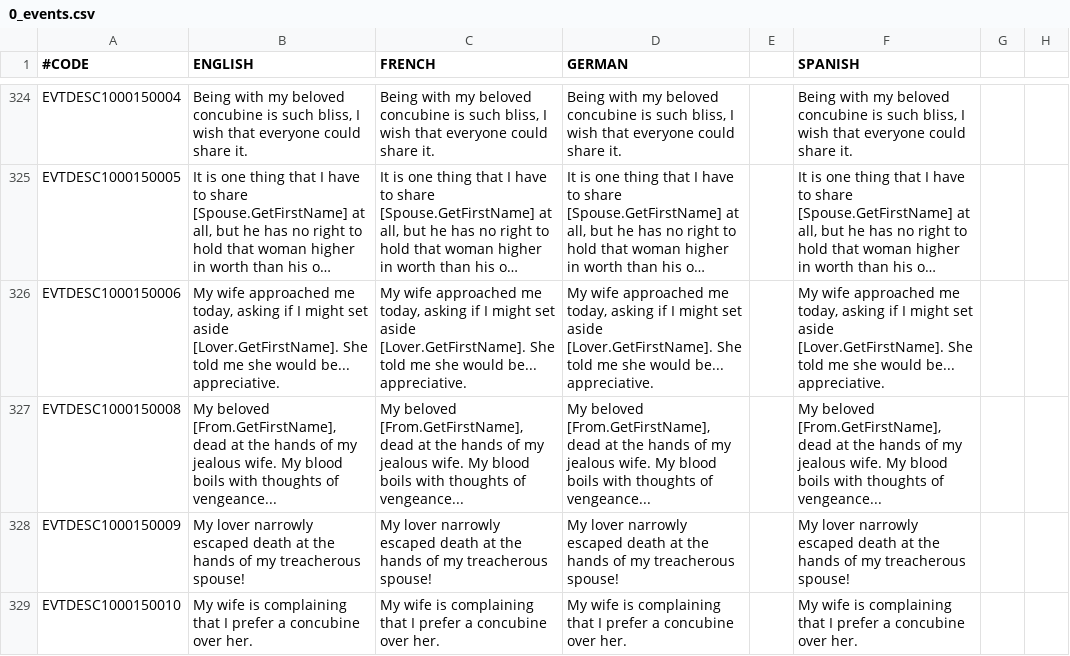
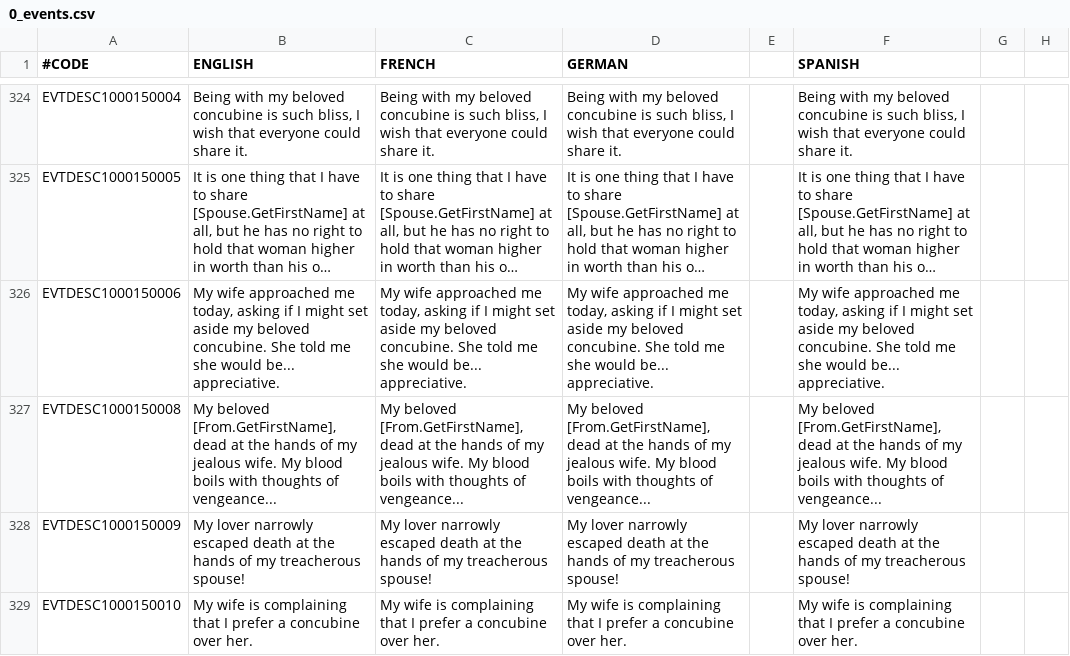
Before and after one commit to localiser/CK2Plus-Core, a CSV file: CK2Plus/localisation/0_events.csv, drawn as a sheet; only a part is shown, gaps mark what is left out; long unchanged cells end in …; the diff names each change by its address in the sheet, - before the commit and + after, or states it on an @@ line.

```diff
--- a/CK2Plus/localisation/0_events.csv
+++ b/CK2Plus/localisation/0_events.csv
-B326 (ENGLISH): …set aside [Lover.GetFirstName]. She told…
+B326 (ENGLISH): …set aside my beloved concubine. She told…
-C326 (FRENCH): …set aside [Lover.GetFirstName]. She told…
+C326 (FRENCH): …set aside my beloved concubine. She told…
-D326 (GERMAN): …set aside [Lover.GetFirstName]. She told…
+D326 (GERMAN): …set aside my beloved concubine. She told…
-F326 (SPANISH): …set aside [Lover.GetFirstName]. She told…
+F326 (SPANISH): …set aside my beloved concubine. She told…
```
Also changed, not shown: 6 other files.
